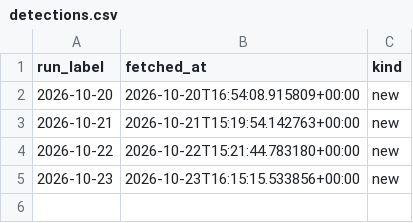
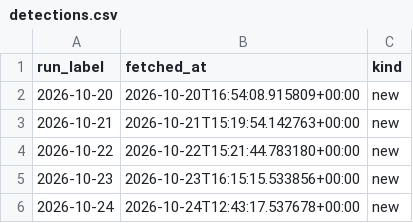
Before and after one commit to ElGuill3/tabasco-river-forecast, a CSV file: inputs/openmeteo/detections.csv, drawn as a sheet.

```diff
--- a/inputs/openmeteo/detections.csv
+++ b/inputs/openmeteo/detections.csv
@@ -5 +5,2 @@ run_label,fetched_at,kind
 2026-10-23,2026-10-23T16:15:15.533856+00:00,new
+2026-10-24,2026-10-24T12:43:17.537678+00:00,new
```
Also changed, not shown: 5 other files.
